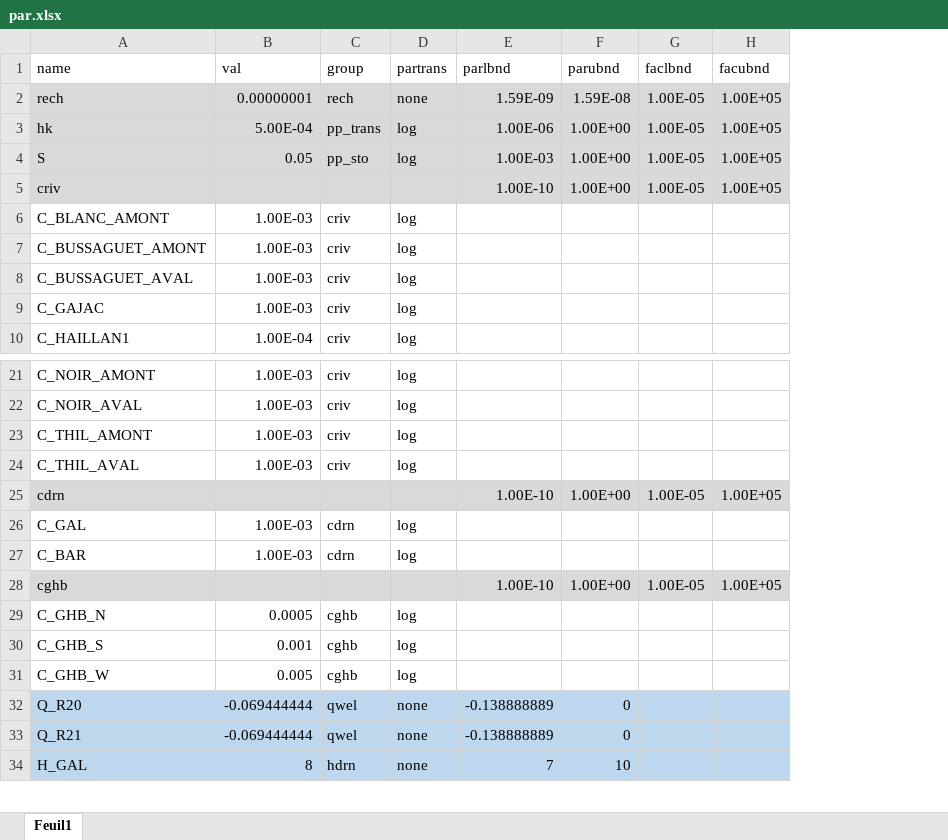
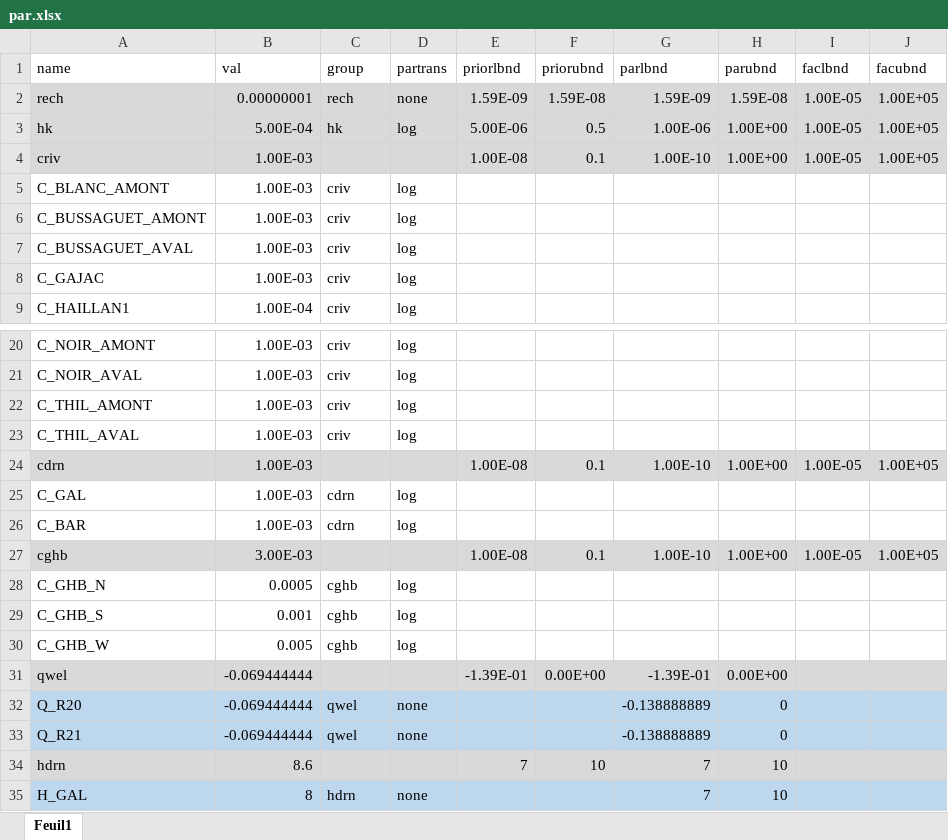
Before and after one commit to tracktools/case_study, an Excel workbook: data/par.xlsx, sheet Feuil1, drawn as a sheet; only a part is shown, gaps mark what is left out; values as stored, in another font and other column widths than the file's, no borders; removed rows and columns are numbered as before the commit, all else as after; the diff names each change by its address in the sheet, - before the commit and + after, or states it on an @@ line.

```diff
--- a/data/par.xlsx (sheet Feuil1)
+++ b/data/par.xlsx (sheet Feuil1)
+column E (priorlbnd), rows 2-4: 1.59E-09 | 5.00E-06 | 1.00E-08; rows 24-27: 1.00E-08 |  |  | 1.00E-08
+column F (priorubnd), rows 2-4: 1.59E-08 | 0.5 | 0.1; rows 24-27: 0.1 |  |  | 0.1
-C3 (group): pp_trans
+C3 (group): hk
-row 4: S | 0.05 | pp_sto | log | 1.00E-03 | 1.00E+00 | 1.00E-05 | 1.00E+05
-B4 (val): (empty)
+B4 (val): 1.00E-03
-B24 (val): (empty)
+B24 (val): 1.00E-03
-B27 (val): (empty)
+B27 (val): 3.00E-03
+row 31: qwel | -0.069444444 |  |  | -1.39E-01 | 0.00E+00 | -1.39E-01 | 0.00E+00
+row 34: hdrn | 8.6 |  |  | 7 | 10 | 7 | 10
```
Also changed, not shown: formulas that keep their value, data/surveys.xlsx, 12 other files.
